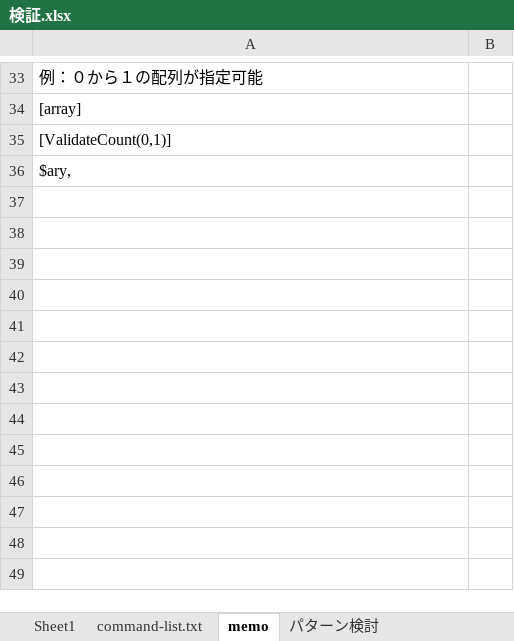
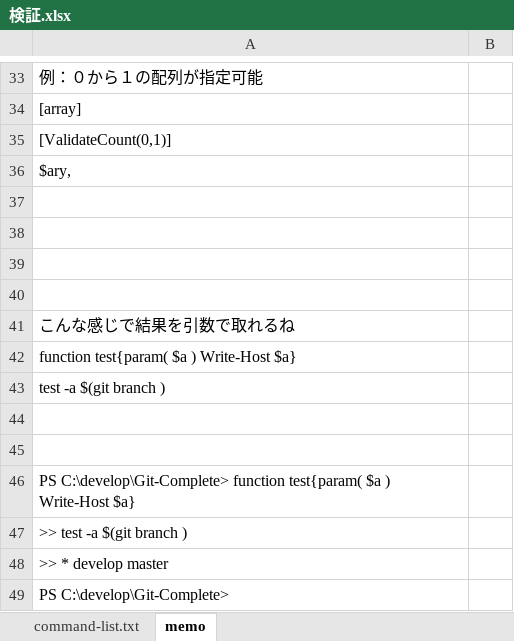
Before and after one commit to monkey999por/Git-Complete, an Excel workbook: Git-Complete/work/super_help/検証.xlsx, sheet memo, drawn as a sheet; only a part is shown, gaps mark what is left out; values as stored, in another font and other column widths than the file's, no borders; the diff names each change by its address in the sheet, - before the commit and + after, or states it on an @@ line.

```diff
--- a/Git-Complete/work/super_help/検証.xlsx (sheet memo)
+++ b/Git-Complete/work/super_help/検証.xlsx (sheet memo)
-sheet tab: Sheet1
-sheet tab: パターン検討
+row 37: (empty)
+row 38: (empty)
+row 39: (empty)
+row 40: (empty)
+row 41: こんな感じで結果を引数で取れるね
+row 42: function test{param( $a ) Write-Host $a}
+row 43: test -a $(git branch )
+row 44: (empty)
+row 45: (empty)
+row 46: PS C:\develop\Git-Complete> function test{param( $a ) Write-Host $a}
+row 47: >> test -a $(git branch )
+row 48: >> * develop master
+row 49: PS C:\develop\Git-Complete>
```
Also changed, not shown: sheet command-list.txt, other sheet tabs, hidden cells, 6 other files.
